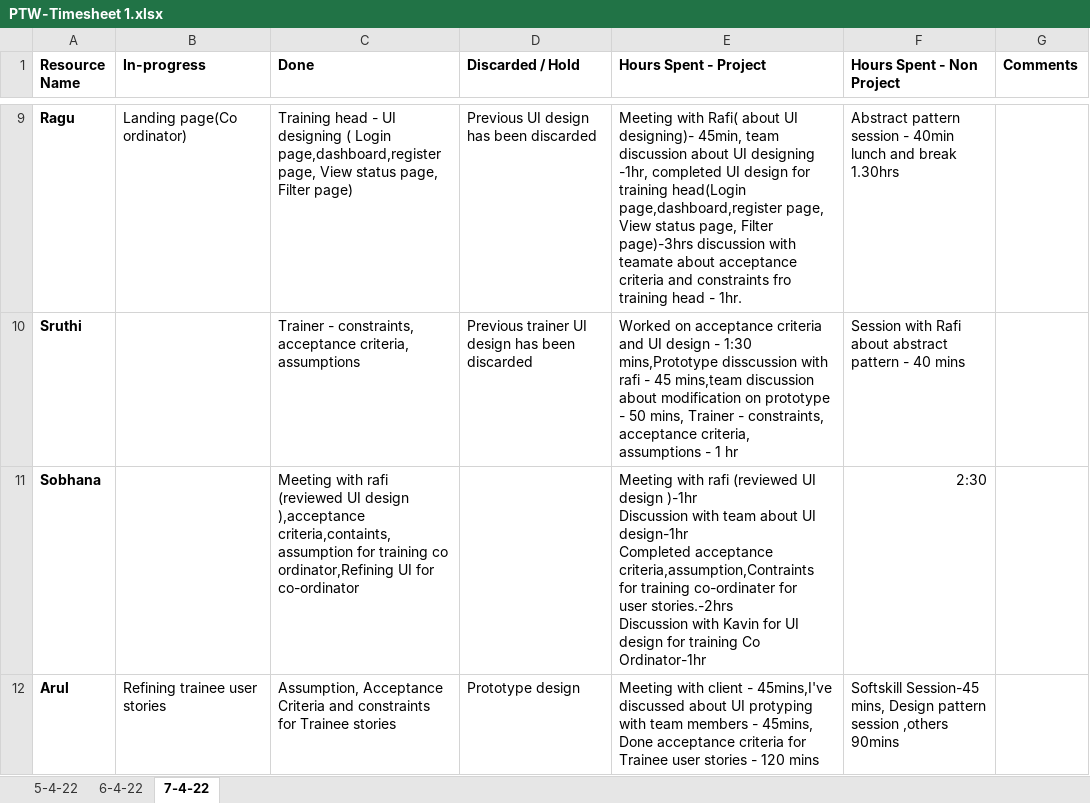
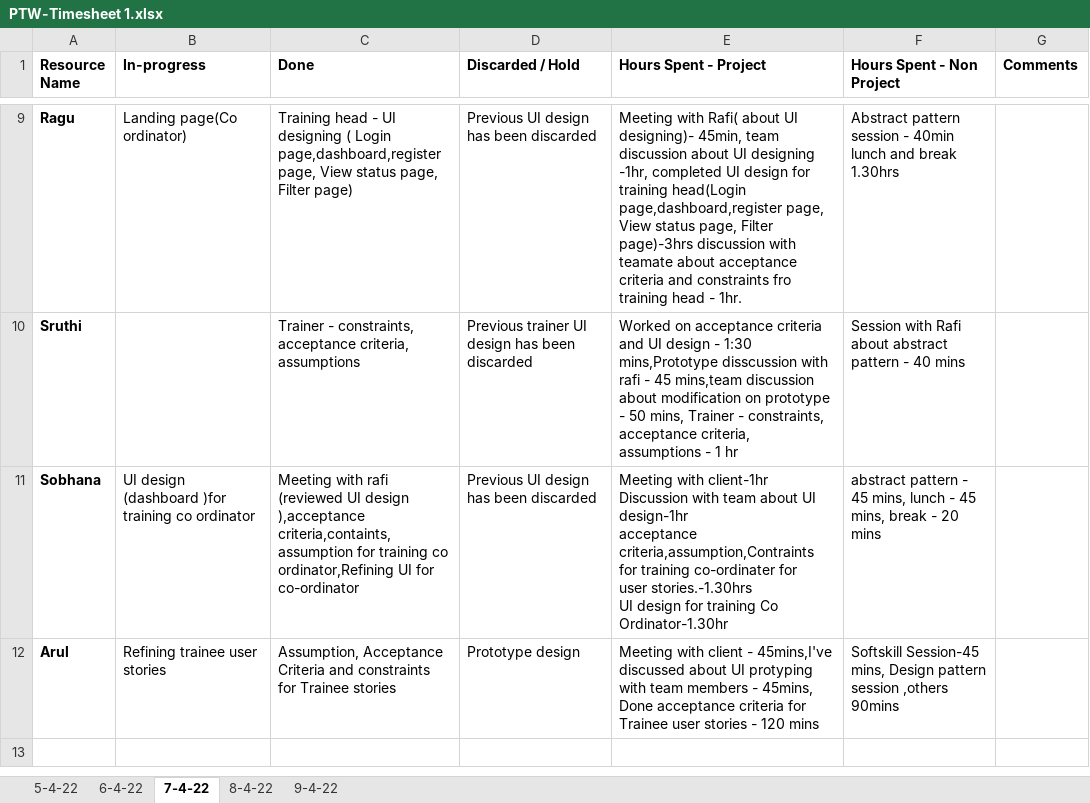
Before and after one commit to TEAM-EUPHORIA/TEAM-EUPHORIA-TMS, an Excel workbook: Process/Timesheet/PTW-Timesheet 1.xlsx, sheet 7-4-22, drawn as a sheet; only a part is shown, gaps mark what is left out; values as stored, in another font and other column widths than the file's, no borders; ↵ is a line break in a cell; the diff names each change by its address in the sheet, - before the commit and + after, or states it on an @@ line.

```diff
--- a/Process/Timesheet/PTW-Timesheet 1.xlsx (sheet 7-4-22)
+++ b/Process/Timesheet/PTW-Timesheet 1.xlsx (sheet 7-4-22)
+sheet tab: 8-4-22
+sheet tab: 9-4-22
-B11 (In-progress): (empty)
+B11 (In-progress): UI design (dashboard )for training co ordinator
-D11 (Discarded / Hold): (empty)
+D11 (Discarded / Hold): Previous UI design has been discarded
-E11 (Hours Spent - Project): Meeting with rafi (reviewed UI design )-1hr ↵ Discussion with team about UI design-1hr ↵ Completed acceptance criteria,assumption,Contraints for training co-ordinater for ↵ user stories.-2hrs ↵ Discussion with Kavin for UI design for training Co Ordinator-1hr
+E11 (Hours Spent - Project): Meeting with client-1hr ↵ Discussion with team about UI design-1hr ↵ acceptance criteria,assumption,Contraints for training co-ordinater for ↵ user stories.-1.30hrs ↵ UI design for training Co Ordinator-1.30hr
-F11 (Hours Spent - Non Project): 2:30
+F11 (Hours Spent - Non Project): abstract pattern - 45 mins, lunch - 45 mins, break - 20 mins
```
